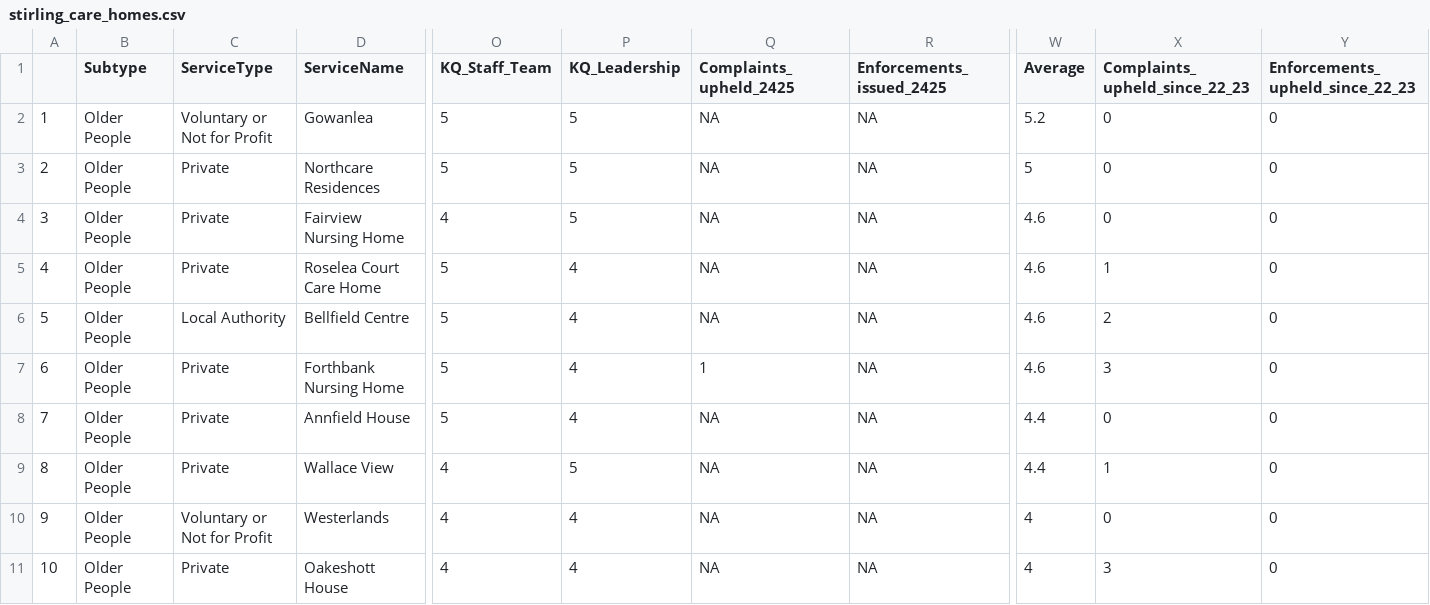
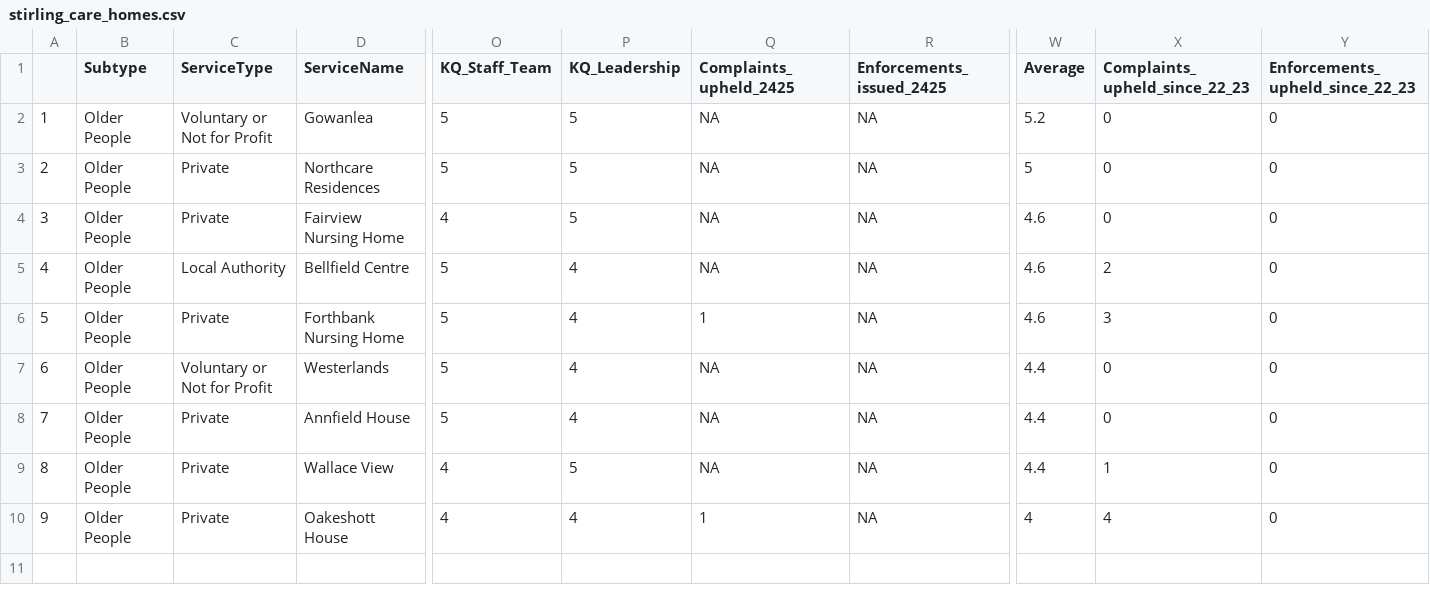
Before and after one commit to DCTdatateam/CI, a CSV file: data/report/stirling_care_homes.csv, drawn as a sheet; only a part is shown, gaps mark what is left out; removed rows and columns are numbered as before the commit, all else as after; rows hold the shown columns only; the diff names each change by its address in the sheet, - before the commit and + after, or states it on an @@ line.

```diff
--- a/data/report/stirling_care_homes.csv
+++ b/data/report/stirling_care_homes.csv
-row 5: 4 | Older People | Private | Roselea Court Care Home | 5 | 4 | NA | NA | 4.6 | 1 | 0
@@ column A renumbered from row 5 down @@
+row 7: 6 | Older People | Voluntary or Not for Profit | Westerlands | 5 | 4 | NA | NA | 4.4 | 0 | 0
-row 10: 9 | Older People | Voluntary or Not for Profit | Westerlands | 4 | 4 | NA | NA | 4 | 0 | 0
-Q10 (Complaints_upheld_2425): NA
+Q10 (Complaints_upheld_2425): 1
-X10 (Complaints_upheld_since_22_23): 3
+X10 (Complaints_upheld_since_22_23): 4
```
Also changed, not shown: data/report/Aberdeen_care_homes.csv, data/report/care_home_averages.csv, 9 other files.
